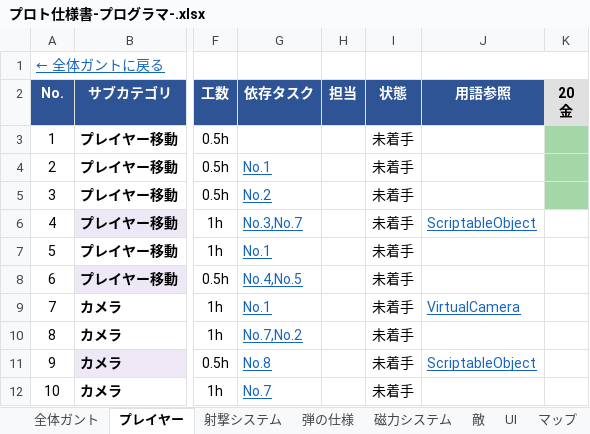
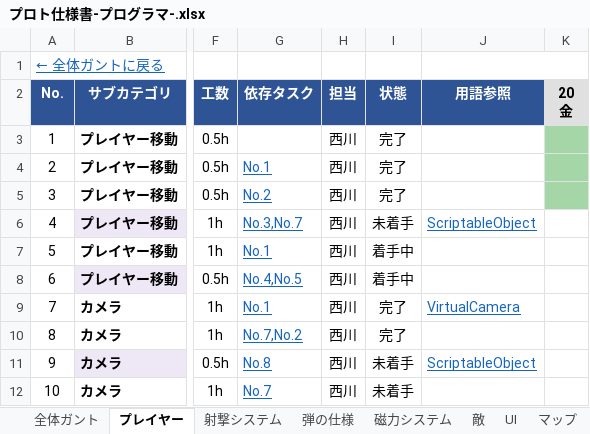
Before and after one commit to SevenStar0909/MagnetRush, an Excel workbook: 仕様書/プロト仕様書-プログラマ-.xlsx, sheet プレイヤー, drawn as a sheet; only a part is shown, gaps mark what is left out; values as stored, in another font and other column widths than the file's, no borders; the diff names each change by its address in the sheet, - before the commit and + after, or states it on an @@ line.

```diff
--- a/仕様書/プロト仕様書-プログラマ-.xlsx (sheet プレイヤー)
+++ b/仕様書/プロト仕様書-プログラマ-.xlsx (sheet プレイヤー)
-H3:H12 (担当): (empty)
+H3:H12 (担当): 西川
-I3:I5 (状態): 未着手
+I3:I5 (状態): 完了
-I7:I8 (状態): 未着手
+I7:I8 (状態): 着手中
-I9:I10 (状態): 未着手
+I9:I10 (状態): 完了
```
Also changed, not shown: sheet 磁力システム, sheet マップ, sheet 弾の仕様, 1 other file.
